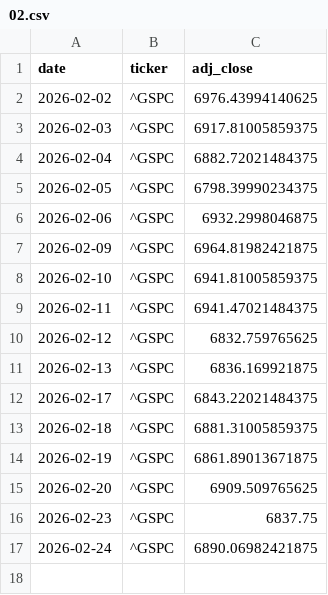
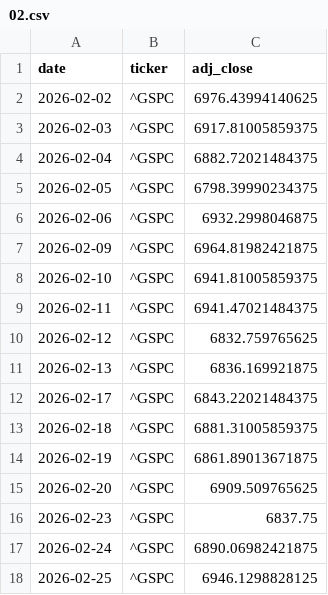
Before and after one commit to Fabione21/market-model, a CSV file: data/indices/2026/02.csv, drawn as a sheet; the diff names each change by its address in the sheet, - before the commit and + after, or states it on an @@ line.

```diff
--- a/data/indices/2026/02.csv
+++ b/data/indices/2026/02.csv
+row 18: 2026-02-25 | ^GSPC | 6946.1298828125
```
Also changed, not shown: 1 other file.
